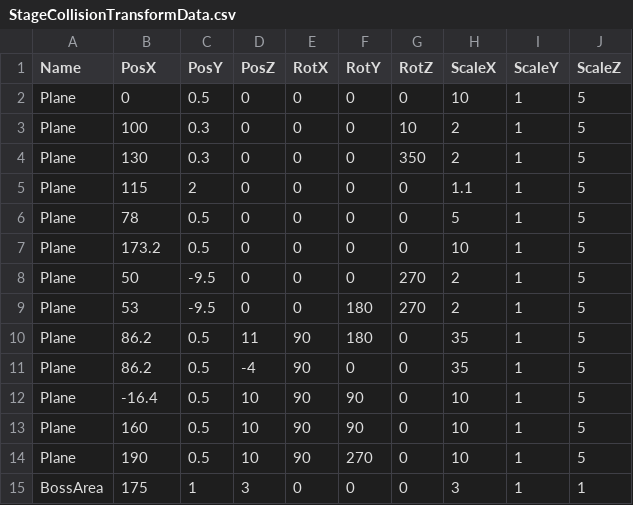
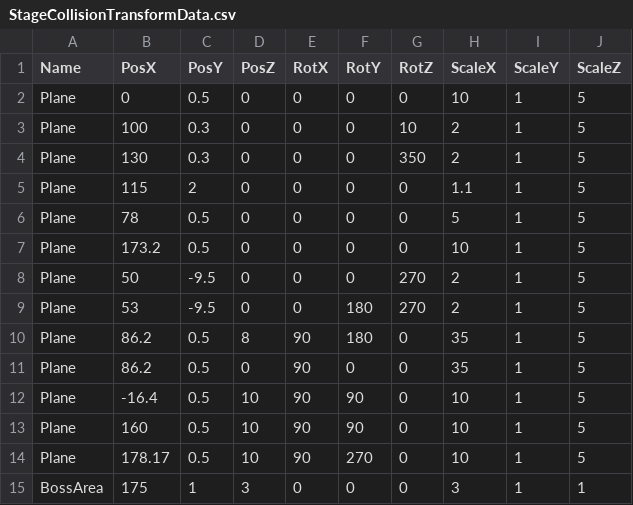
Before and after one commit to lovecap7/Summer2_ChangeCollidable, a CSV file: project/Summer2/Data/CSV/StageCollisionTransformData.csv, drawn as a sheet.

```diff
--- a/project/Summer2/Data/CSV/StageCollisionTransformData.csv
+++ b/project/Summer2/Data/CSV/StageCollisionTransformData.csv
@@ -9,7 +9,7 @@ Plane,50,-9.5,0,0,0,270,2,1,5
 Plane,53,-9.5,0,0,180,270,2,1,5
-Plane,86.2,0.5,11,90,180,0,35,1,5
-Plane,86.2,0.5,-4,90,0,0,35,1,5
+Plane,86.2,0.5,8,90,180,0,35,1,5
+Plane,86.2,0.5,0,90,0,0,35,1,5
 Plane,-16.4,0.5,10,90,90,0,10,1,5
 Plane,160,0.5,10,90,90,0,10,1,5
-Plane,190,0.5,10,90,270,0,10,1,5
+Plane,178.17,0.5,10,90,270,0,10,1,5
 BossArea,175,1,3,0,0,0,3,1,1
```
Also changed, not shown: project/Summer2/Data/CSV/CharacterTransformData.csv, 18 other files.
